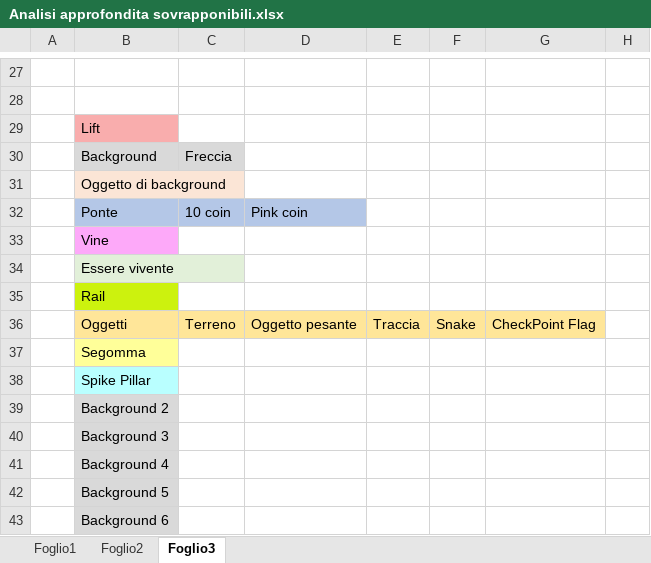
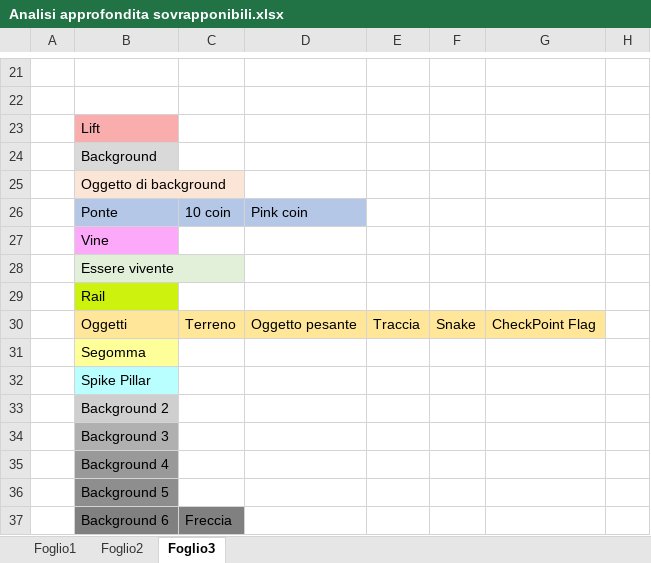
Before and after one commit to Jaeger87/Super-Mario-Deep-Maker-2, an Excel workbook: Analisi approfondita sovrapponibili.xlsx, sheet Foglio3, drawn as a sheet; only a part is shown, gaps mark what is left out; values as stored, in another font and other column widths than the file's, no borders; addresses are those after the commit; the diff covers the shown part only; the diff names each change by its address in the sheet, - before the commit and + after, or states it on an @@ line.

```diff
--- a/Analisi approfondita sovrapponibili.xlsx (sheet Foglio3)
+++ b/Analisi approfondita sovrapponibili.xlsx (sheet Foglio3)
-C24: Freccia
+C24: (empty)
-C24 fill: #D9D9D9
+C24 fill: none
-B34 fill: #D9D9D9
+B34 fill: #B0B0B0
-B35 fill: #D9D9D9
+B35 fill: #999999
-B36 fill: #D9D9D9
+B36 fill: #8E8E8E
-B37 fill: #D9D9D9
+B37 fill: #808080
-C37: (empty)
+C37: Freccia
-C37 fill: none
+C37 fill: #808080
```
Also changed, not shown: 6 removed rows and cell formats elsewhere in this sheet, 2 other files.
